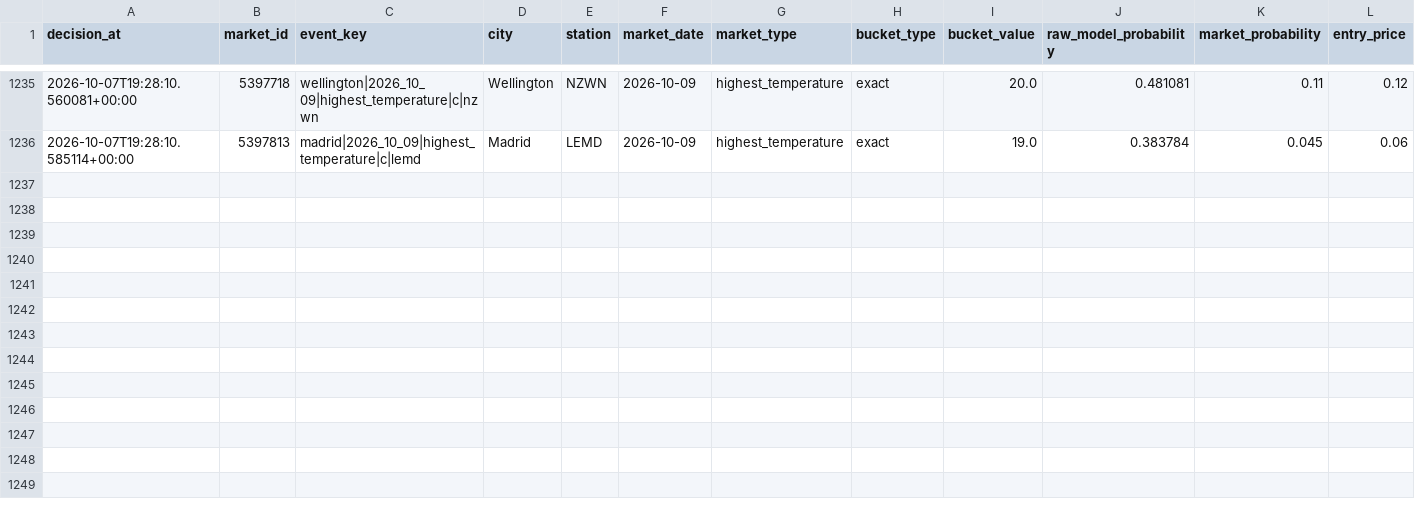
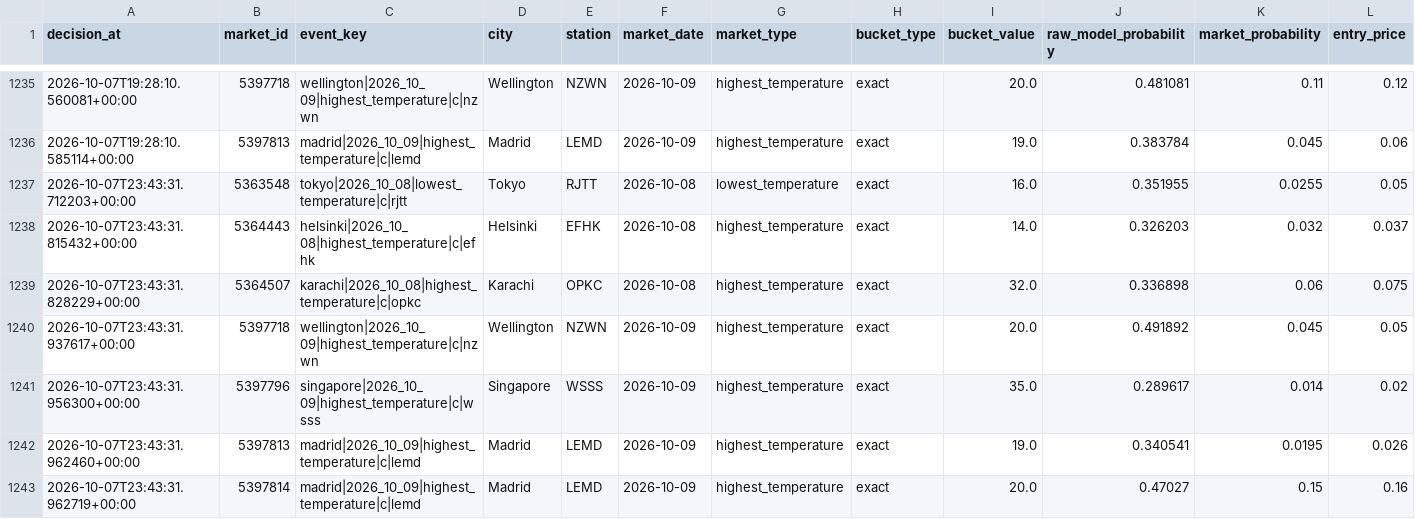
Before and after one commit to nelgibson836-png/PolymarketWeatherEdgeLab, a CSV file: data/edge/validation/v18_shadow_decisions.csv, drawn as a sheet; only a part is shown, gaps mark what is left out; rows hold the shown columns only; the diff names each change by its address in the sheet, - before the commit and + after, or states it on an @@ line.

```diff
--- a/data/edge/validation/v18_shadow_decisions.csv
+++ b/data/edge/validation/v18_shadow_decisions.csv
+row 1237: 2026-10-07T23:43:31.712203+00:00 | 5363548 | tokyo|2026_10_08|lowest_temperature|c|rjtt | Tokyo | RJTT | 2026-10-08 | lowest_temperature | exact | 16.0 | 0.351955 | 0.0255 | 0.05
+row 1238: 2026-10-07T23:43:31.815432+00:00 | 5364443 | helsinki|2026_10_08|highest_temperature|c|efhk | Helsinki | EFHK | 2026-10-08 | highest_temperature | exact | 14.0 | 0.326203 | 0.032 | 0.037
+row 1239: 2026-10-07T23:43:31.828229+00:00 | 5364507 | karachi|2026_10_08|highest_temperature|c|opkc | Karachi | OPKC | 2026-10-08 | highest_temperature | exact | 32.0 | 0.336898 | 0.06 | 0.075
+row 1240: 2026-10-07T23:43:31.937617+00:00 | 5397718 | wellington|2026_10_09|highest_temperature|c|nzwn | Wellington | NZWN | 2026-10-09 | highest_temperature | exact | 20.0 | 0.491892 | 0.045 | 0.05
+row 1241: 2026-10-07T23:43:31.956300+00:00 | 5397796 | singapore|2026_10_09|highest_temperature|c|wsss | Singapore | WSSS | 2026-10-09 | highest_temperature | exact | 35.0 | 0.289617 | 0.014 | 0.02
+row 1242: 2026-10-07T23:43:31.962460+00:00 | 5397813 | madrid|2026_10_09|highest_temperature|c|lemd | Madrid | LEMD | 2026-10-09 | highest_temperature | exact | 19.0 | 0.340541 | 0.0195 | 0.026
+row 1243: 2026-10-07T23:43:31.962719+00:00 | 5397814 | madrid|2026_10_09|highest_temperature|c|lemd | Madrid | LEMD | 2026-10-09 | highest_temperature | exact | 20.0 | 0.47027 | 0.15 | 0.16
```
Also changed, not shown: 21 other files.
